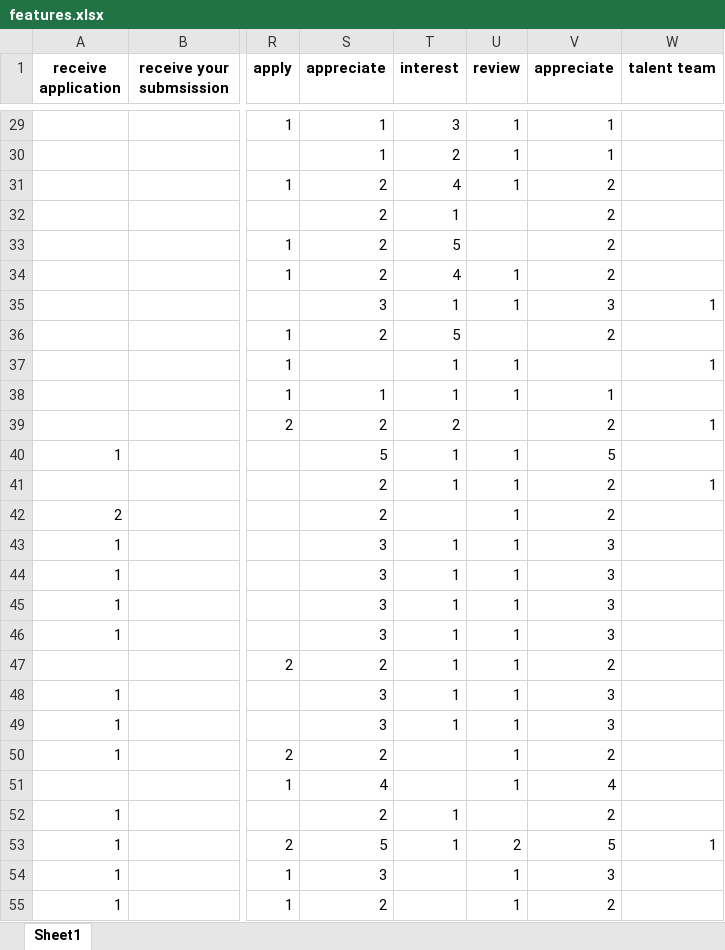
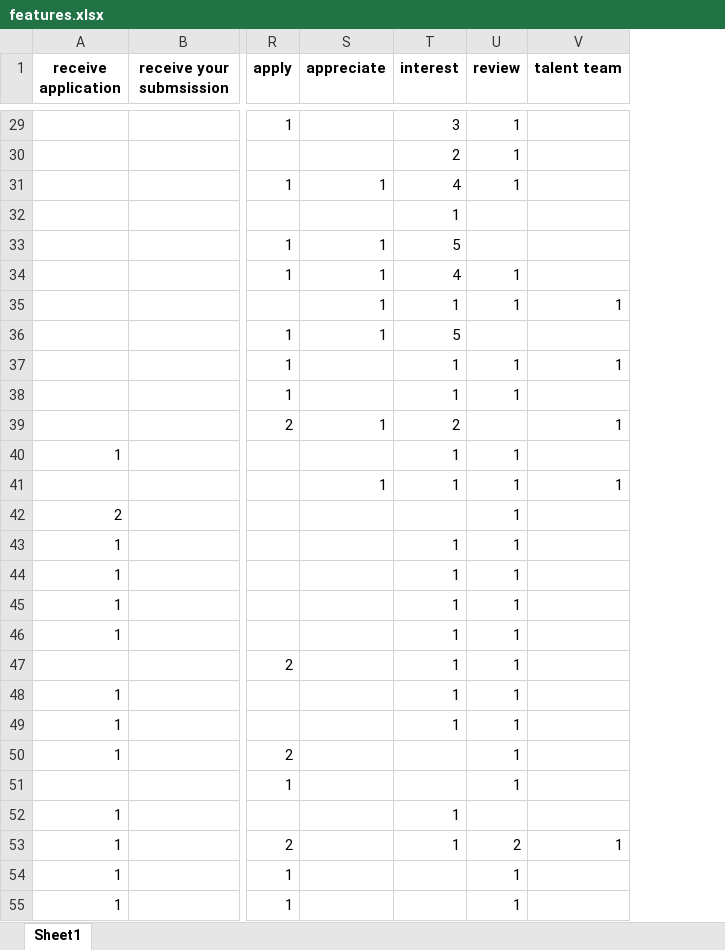
Before and after one commit to KelvinJais/Job-Applications-Tracker, an Excel workbook: features.xlsx, sheet Sheet1, drawn as a sheet; only a part is shown, gaps mark what is left out; values as stored, in another font and other column widths than the file's, no borders; the diff covers the shown part only; the diff names each change by its address in the sheet, - before the commit and + after, or states it on an @@ line.

```diff
--- a/features.xlsx (sheet Sheet1)
+++ b/features.xlsx (sheet Sheet1)
-column V (appreciate), rows 29-55: 1 | 1 | 2 | 2 | 2 | 2 | 3 | 2 |  | 1 | 2 | 5 | 2 | 2 | 3 | 3 | 3 | 3 | 2 | 3 | 3 | 2 | 4 | 2 | 5 | 3 | 2
-S29:S30 (appreciate): 1
+S29:S30 (appreciate): (empty)
-S31 (appreciate): 2
+S31 (appreciate): 1
-S32 (appreciate): 2
+S32 (appreciate): (empty)
-S33:S34 (appreciate): 2
+S33:S34 (appreciate): 1
-S35 (appreciate): 3
+S35 (appreciate): 1
-S36 (appreciate): 2
+S36 (appreciate): 1
-S38 (appreciate): 1
+S38 (appreciate): (empty)
-S39 (appreciate): 2
+S39 (appreciate): 1
-S40 (appreciate): 5
+S40 (appreciate): (empty)
-S41 (appreciate): 2
+S41 (appreciate): 1
-S42 (appreciate): 2
+S42 (appreciate): (empty)
-S43:S46 (appreciate): 3
+S43:S46 (appreciate): (empty)
-S47 (appreciate): 2
+S47 (appreciate): (empty)
-S48:S49 (appreciate): 3
+S48:S49 (appreciate): (empty)
-S50 (appreciate): 2
+S50 (appreciate): (empty)
-S51 (appreciate): 4
+S51 (appreciate): (empty)
-S52 (appreciate): 2
+S52 (appreciate): (empty)
-S53 (appreciate): 5
+S53 (appreciate): (empty)
-S54 (appreciate): 3
+S54 (appreciate): (empty)
-S55 (appreciate): 2
+S55 (appreciate): (empty)
```
Also changed, not shown: 136 edited cells elsewhere in this sheet, 13 other files.
